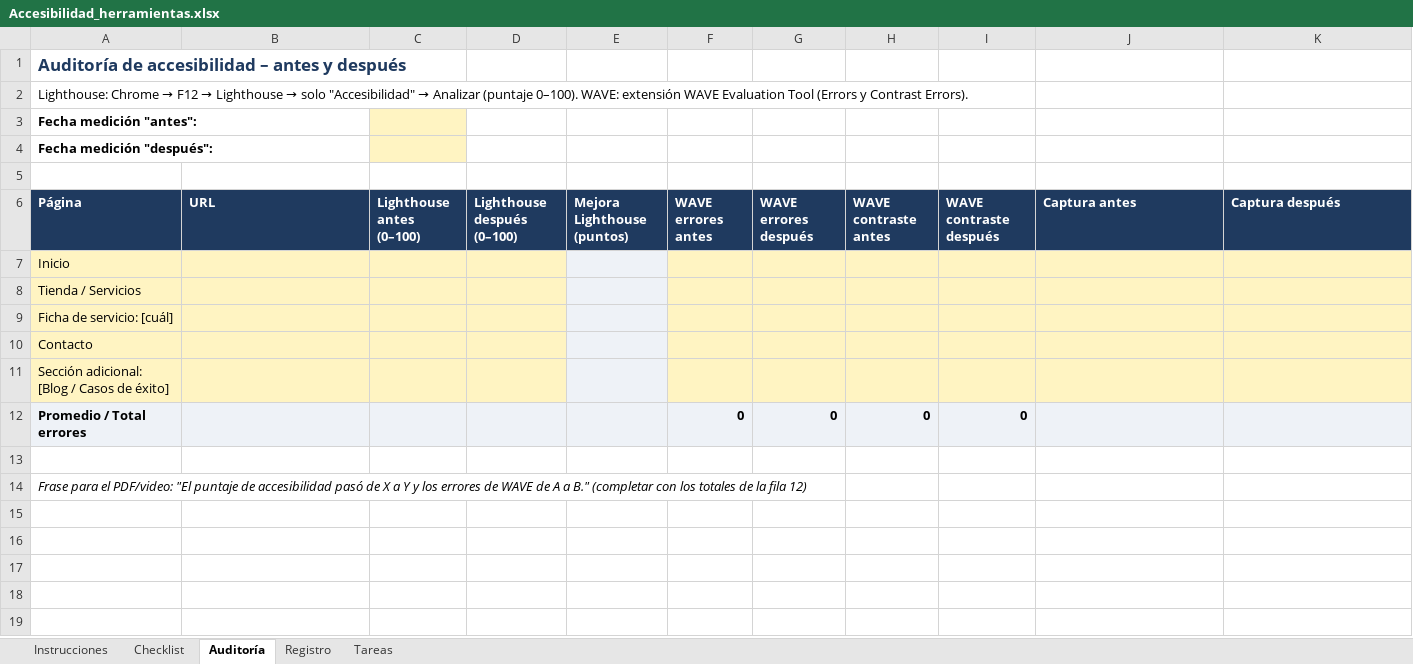
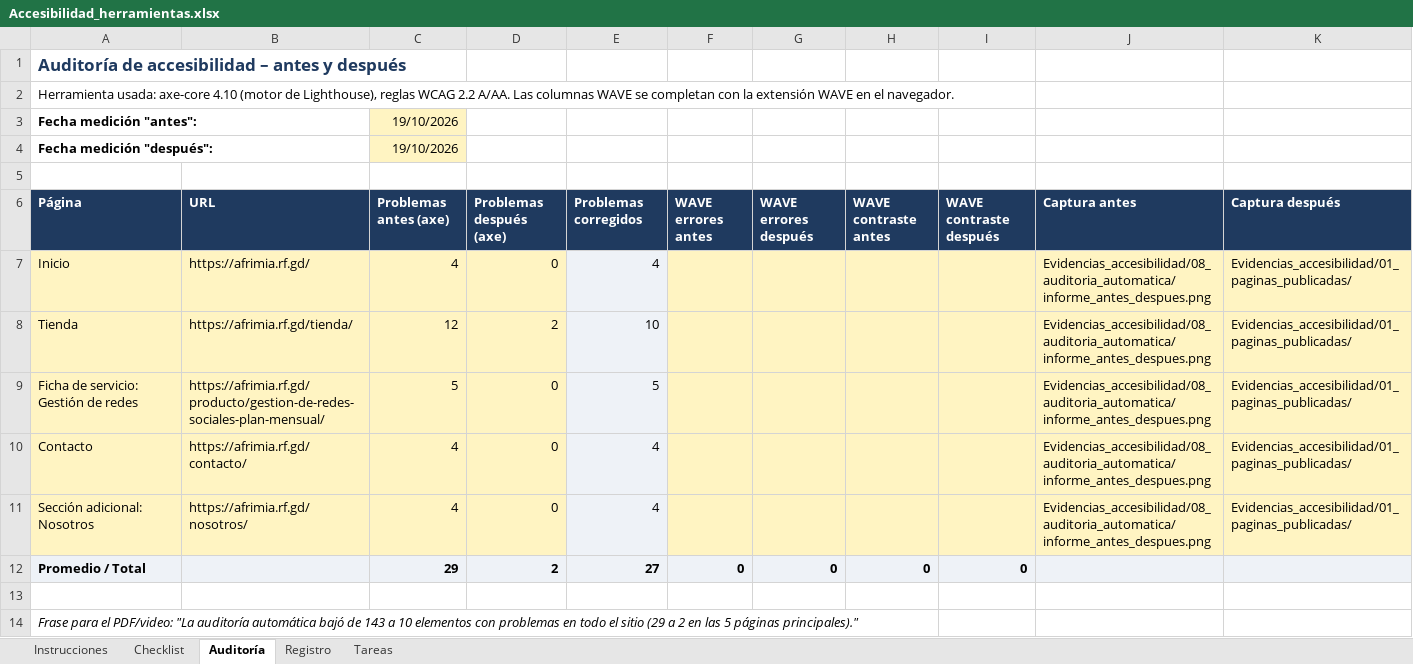
Before and after one commit to Kefitass/ecom, an Excel workbook: Accesibilidad_herramientas.xlsx, sheet Auditoría, drawn as a sheet; values as stored, in another font and other column widths than the file's, no borders; removed rows and columns are numbered as before the commit, all else as after; the diff names each change by its address in the sheet, - before the commit and + after, or states it on an @@ line.

Commit message:
Agregar evidencias y planilla completa del rol de accesibilidad

```diff
--- a/Accesibilidad_herramientas.xlsx (sheet Auditoría)
+++ b/Accesibilidad_herramientas.xlsx (sheet Auditoría)
@@ A2 (Página): Lighthouse: Chrome → F12 → Lighthouse → solo "Accesibilidad" → Analizar (puntaje 0–100). WAVE: extensión WAVE Evaluation Tool (Errors y Contrast Errors). → Herramienta usada: axe-core 4.10 (motor de Lighthouse), reglas WCAG 2.2 A/AA. Las columnas WAVE se completan con la extensión WAVE en el navegador. @@
-C3:C4 (Problemas antes (axe)): (empty)
+C3:C4 (Problemas antes (axe)): 19/10/2026
-C6: Lighthouse antes (0–100)
+C6: Problemas antes (axe)
-D6: Lighthouse después (0–100)
+D6: Problemas después (axe)
-E6: Mejora Lighthouse (puntos)
+E6: Problemas corregidos
-B7 (URL): (empty)
+B7 (URL): https://afrimia.rf.gd/
-C7 (Problemas antes (axe)): (empty)
+C7 (Problemas antes (axe)): 4
-D7 (Problemas después (axe)): (empty)
+D7 (Problemas después (axe)): 0
-E7 (Problemas corregidos): (empty)
+E7 (Problemas corregidos): 4
-J7 (Captura antes): (empty)
+J7 (Captura antes): Evidencias_accesibilidad/08_auditoria_automatica/informe_antes_despues.png
-K7 (Captura después): (empty)
+K7 (Captura después): Evidencias_accesibilidad/01_paginas_publicadas/
-row 8: Tienda / Servicios
-row 9: Ficha de servicio: [cuál]
+row 8: Tienda | https://afrimia.rf.gd/tienda/ | 12 | 2 | 10 |  |  |  |  | Evidencias_accesibilidad/08_auditoria_automatica/informe_antes_despues.png | Evidencias_accesibilidad/01_paginas_publicadas/
+row 9: Ficha de servicio: Gestión de redes | https://afrimia.rf.gd/producto/gestion-de-redes-sociales-plan-mensual/ | 5 | 0 | 5 |  |  |  |  | Evidencias_accesibilidad/08_auditoria_automatica/informe_antes_despues.png | Evidencias_accesibilidad/01_paginas_publicadas/
-B10 (URL): (empty)
+B10 (URL): https://afrimia.rf.gd/contacto/
-C10 (Problemas antes (axe)): (empty)
+C10 (Problemas antes (axe)): 4
-D10 (Problemas después (axe)): (empty)
+D10 (Problemas después (axe)): 0
-E10 (Problemas corregidos): (empty)
+E10 (Problemas corregidos): 4
-J10 (Captura antes): (empty)
+J10 (Captura antes): Evidencias_accesibilidad/08_auditoria_automatica/informe_antes_despues.png
-K10 (Captura después): (empty)
+K10 (Captura después): Evidencias_accesibilidad/01_paginas_publicadas/
-row 11: Sección adicional: [Blog / Casos de éxito]
+row 11: Sección adicional: Nosotros | https://afrimia.rf.gd/nosotros/ | 4 | 0 | 4 |  |  |  |  | Evidencias_accesibilidad/08_auditoria_automatica/informe_antes_despues.png | Evidencias_accesibilidad/01_paginas_publicadas/
-A12 (Página): Promedio / Total errores
+A12 (Página): Promedio / Total
-C12 (Problemas antes (axe)): (empty)
+C12 (Problemas antes (axe)): 29
-D12 (Problemas después (axe)): (empty)
+D12 (Problemas después (axe)): 2
-E12 (Problemas corregidos): (empty)
+E12 (Problemas corregidos): 27
-A14 (Página): …el PDF/video: "El puntaje de accesibilidad pasó de X a Y y los errores de WAVE de A a B." (completar con los totales de la fila 12)
+A14 (Página): …el PDF/video: "La auditoría automática bajó de 143 a 10 elementos con problemas en todo el sitio (29 a 2 en las 5 páginas principales)."
```
Also changed, not shown: sheet Checklist, sheet Registro, sheet Tareas, 47 other files.
